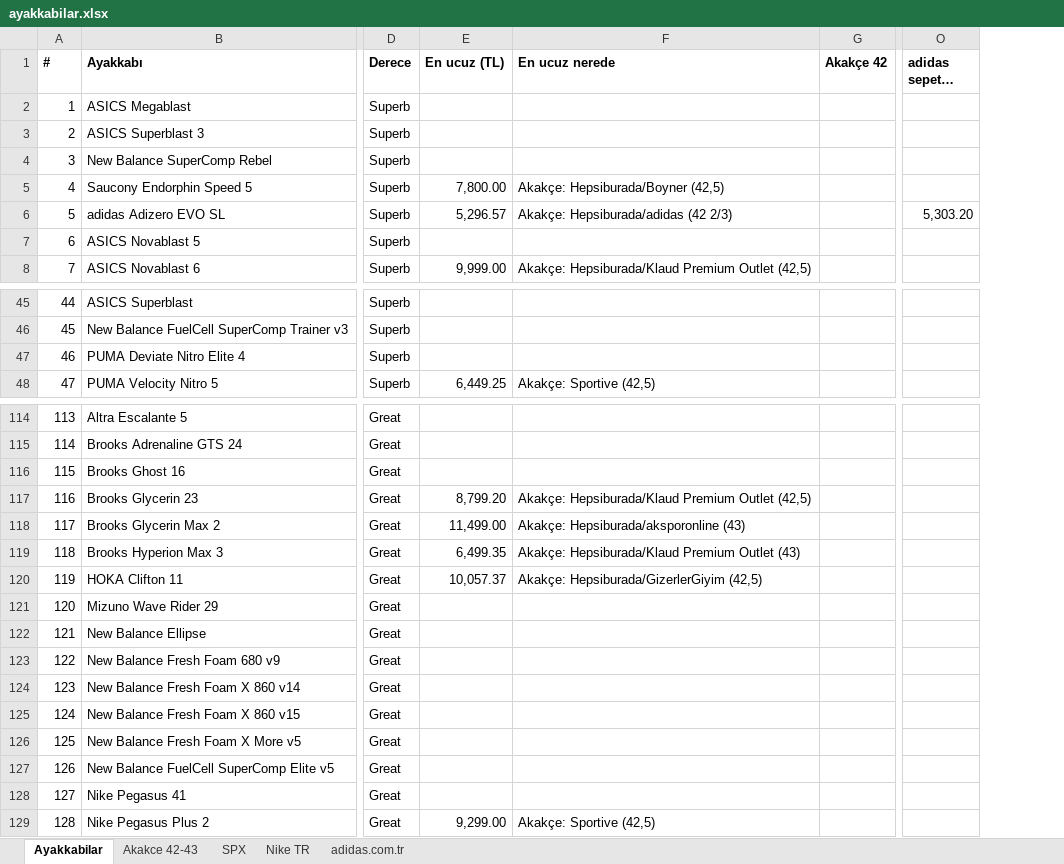
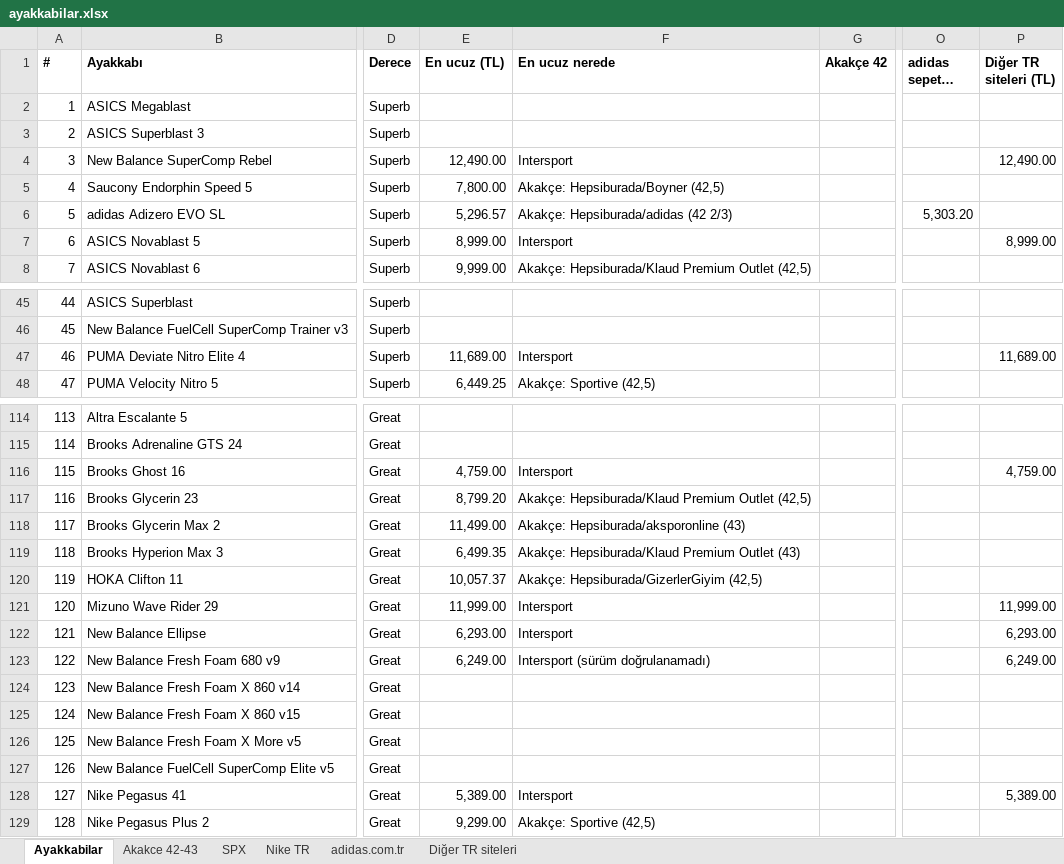
Before and after one commit to dunyaizleyen-art/deneme, an Excel workbook: ayakkabilar.xlsx, sheet Ayakkabilar, drawn as a sheet; only a part is shown, gaps mark what is left out; long unchanged cells end in …; values as stored, in another font and other column widths than the file's, no borders; the diff covers the shown part only; the diff names each change by its address in the sheet, - before the commit and + after, or states it on an @@ line.

```diff
--- a/ayakkabilar.xlsx (sheet Ayakkabilar)
+++ b/ayakkabilar.xlsx (sheet Ayakkabilar)
+sheet tab: Diğer TR siteleri
+column P (Diğer TR siteleri (TL)), rows 4-7: 12,490.00 |  |  | 8,999.00; row 47: 11,689.00; rows 116-128: 4,759.00 |  |  |  |  | 11,999.00 | 6,293.00 | 6,249.00 |  |  |  |  | 5,389.00
-E4 (En ucuz (TL)): (empty)
+E4 (En ucuz (TL)): 12,490.00
-F4 (En ucuz nerede): (empty)
+F4 (En ucuz nerede): Intersport
-E7 (En ucuz (TL)): (empty)
+E7 (En ucuz (TL)): 8,999.00
-F7 (En ucuz nerede): (empty)
+F7 (En ucuz nerede): Intersport
-E47 (En ucuz (TL)): (empty)
+E47 (En ucuz (TL)): 11,689.00
-F47 (En ucuz nerede): (empty)
+F47 (En ucuz nerede): Intersport
-E116 (En ucuz (TL)): (empty)
+E116 (En ucuz (TL)): 4,759.00
-F116 (En ucuz nerede): (empty)
+F116 (En ucuz nerede): Intersport
-E121 (En ucuz (TL)): (empty)
+E121 (En ucuz (TL)): 11,999.00
-F121:F122 (En ucuz nerede): (empty)
+F121:F122 (En ucuz nerede): Intersport
-E122 (En ucuz (TL)): (empty)
+E122 (En ucuz (TL)): 6,293.00
-E123 (En ucuz (TL)): (empty)
+E123 (En ucuz (TL)): 6,249.00
-F123 (En ucuz nerede): (empty)
+F123 (En ucuz nerede): Intersport (sürüm doğrulanamadı)
-E128 (En ucuz (TL)): (empty)
+E128 (En ucuz (TL)): 5,389.00
-F128 (En ucuz nerede): (empty)
+F128 (En ucuz nerede): Intersport
```
Also changed, not shown: 29 edited cells elsewhere in this sheet.
